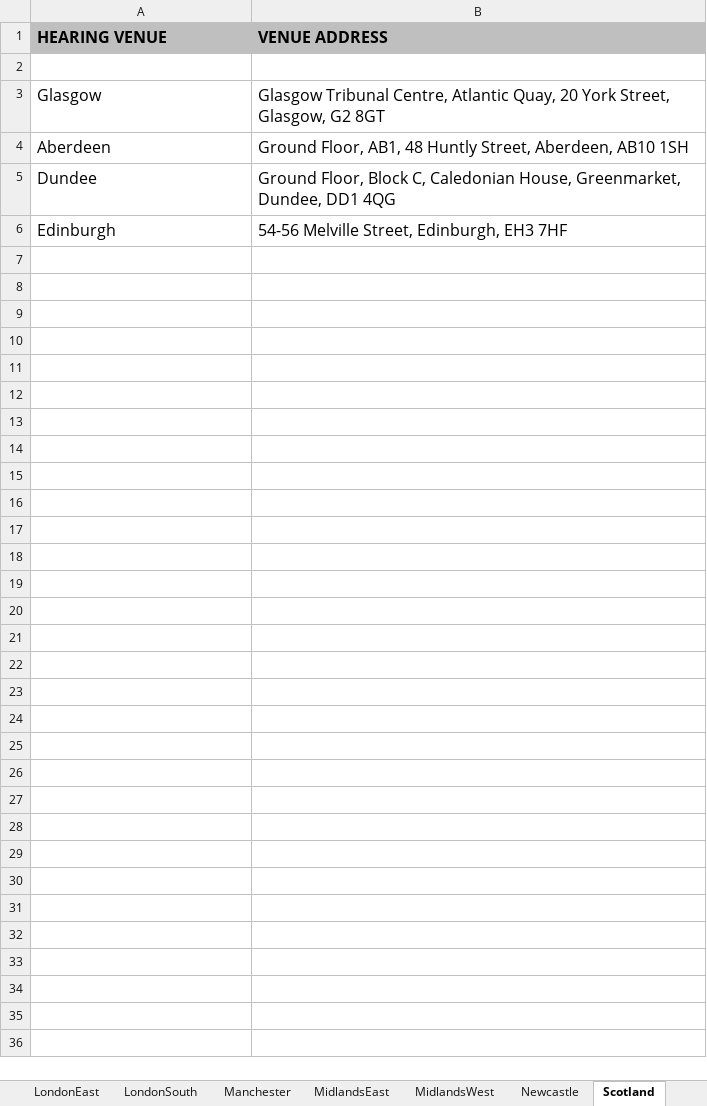
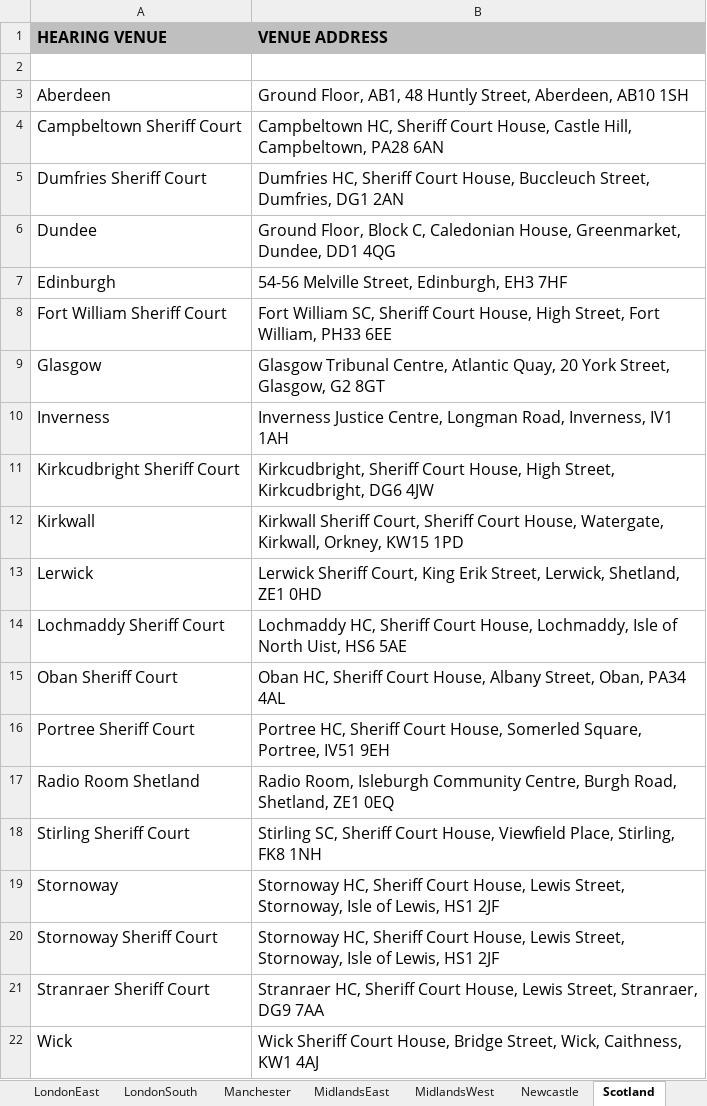
Before and after one commit to hmcts/ethos-repl-docmosis-service, an Excel workbook: src/main/resources/venueAddressValues.xlsx, sheet Scotland, drawn as a sheet; values as stored, in another font and other column widths than the file's, no borders; the diff names each change by its address in the sheet, - before the commit and + after, or states it on an @@ line.

Commit message:
Added venueAddressValues

```diff
--- a/src/main/resources/venueAddressValues.xlsx (sheet Scotland)
+++ b/src/main/resources/venueAddressValues.xlsx (sheet Scotland)
+row 4: Campbeltown Sheriff Court | Campbeltown HC, Sheriff Court House, Castle Hill, Campbeltown, PA28 6AN
+row 5: Dumfries Sheriff Court | Dumfries HC, Sheriff Court House, Buccleuch Street, Dumfries, DG1 2AN
+row 8: Fort William Sheriff Court | Fort William SC, Sheriff Court House, High Street, Fort William, PH33 6EE
@@ row 3 moved to row 9: Glasgow @@
+row 10: Inverness | Inverness Justice Centre, Longman Road, Inverness, IV1 1AH
+row 11: Kirkcudbright Sheriff Court | Kirkcudbright, Sheriff Court House, High Street, Kirkcudbright, DG6 4JW
+row 12: Kirkwall | Kirkwall Sheriff Court, Sheriff Court House, Watergate, Kirkwall, Orkney, KW15 1PD
+row 13: Lerwick | Lerwick Sheriff Court, King Erik Street, Lerwick, Shetland, ZE1 0HD
+row 14: Lochmaddy Sheriff Court | Lochmaddy HC, Sheriff Court House, Lochmaddy, Isle of North Uist, HS6 5AE
+row 15: Oban Sheriff Court | Oban HC, Sheriff Court House, Albany Street, Oban, PA34 4AL
+row 16: Portree Sheriff Court | Portree HC, Sheriff Court House, Somerled Square, Portree, IV51 9EH
+row 17: Radio Room Shetland | Radio Room, Isleburgh Community Centre, Burgh Road, Shetland, ZE1 0EQ
+row 18: Stirling Sheriff Court | Stirling SC, Sheriff Court House, Viewfield Place, Stirling, FK8 1NH
+row 19: Stornoway | Stornoway HC, Sheriff Court House, Lewis Street, Stornoway, Isle of Lewis, HS1 2JF
+row 20: Stornoway Sheriff Court | Stornoway HC, Sheriff Court House, Lewis Street, Stornoway, Isle of Lewis, HS1 2JF
+row 21: Stranraer Sheriff Court | Stranraer HC, Sheriff Court House, Lewis Street, Stranraer, DG9 7AA
+row 22: Wick | Wick Sheriff Court House, Bridge Street, Wick, Caithness, KW1 4AJ
```
